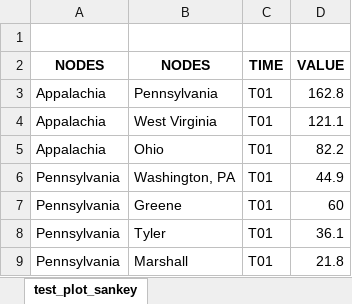
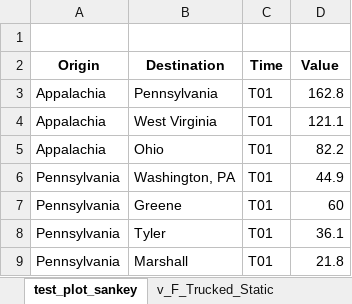
Before and after one commit to project-pareto/project-pareto, an Excel workbook: pareto/examples/visualization_demos/visualization_test_data.xlsx, sheet test_plot_sankey, drawn as a sheet; only a part is shown; values as stored, in another font and other column widths than the file's, no borders; removed rows and columns are numbered as before the commit, all else as after; the diff names each change by its address in the sheet, - before the commit and + after, or states it on an @@ line.

Commit message:
Add plot_sankey() demo Jupyter notebook

```diff
--- a/pareto/examples/visualization_demos/visualization_test_data.xlsx (sheet test_plot_sankey)
+++ b/pareto/examples/visualization_demos/visualization_test_data.xlsx (sheet test_plot_sankey)
+sheet tab: v_F_Trucked_Static
-row 2: NODES | NODES | TIME | VALUE
+row 2: Origin | Destination | Time | Value
```
Also changed, not shown: other sheet tabs, 3 other files.
